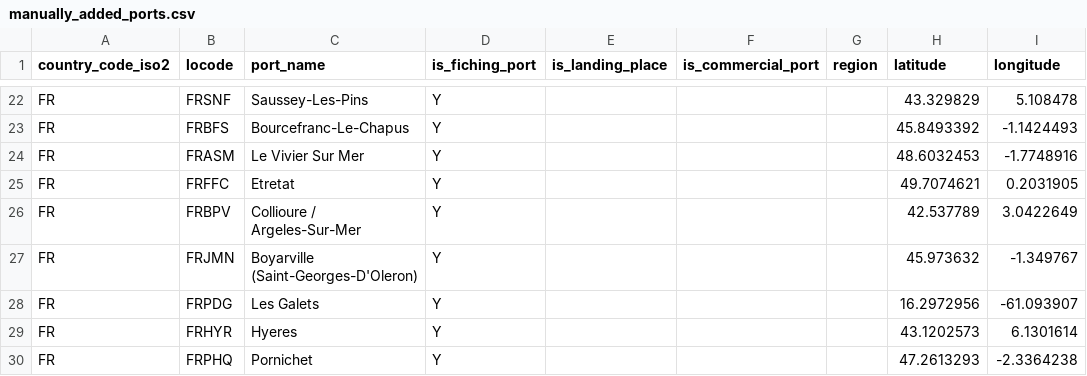
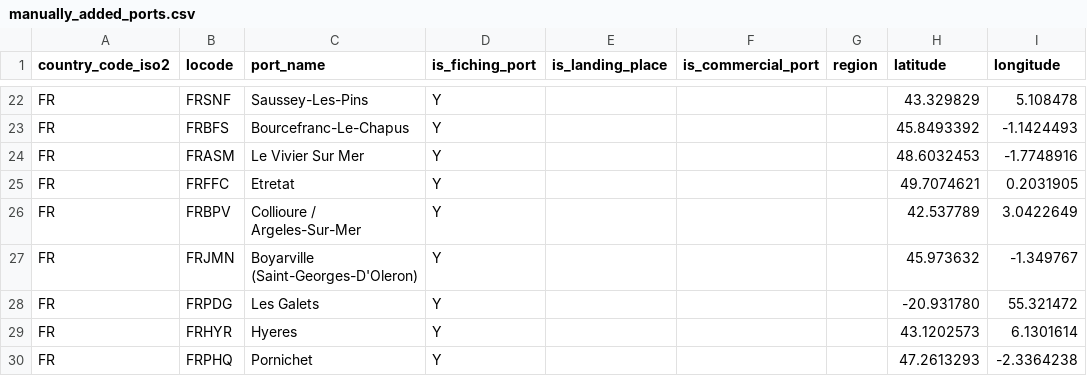
Before and after one commit to MTES-MCT/monitorfish, a CSV file: datascience/src/pipeline/data/manually_added_ports.csv, drawn as a sheet; only a part is shown, gaps mark what is left out.

Commit message:
Correct location of FRPDG port

```diff
--- a/datascience/src/pipeline/data/manually_added_ports.csv
+++ b/datascience/src/pipeline/data/manually_added_ports.csv
@@ -27,3 +27,3 @@ FR,FRBPV,Collioure / Argeles-Sur-Mer,Y,,,,42.537789,3.0422649
 FR,FRJMN,Boyarville (Saint-Georges-D'Oleron),Y,,,,45.973632,-1.349767
-FR,FRPDG,Les Galets,Y,,,,16.2972956,-61.093907
+FR,FRPDG,Les Galets,Y,,,,-20.931780, 55.321472
 FR,FRHYR,Hyeres,Y,,,,43.1202573,6.1301614
```
